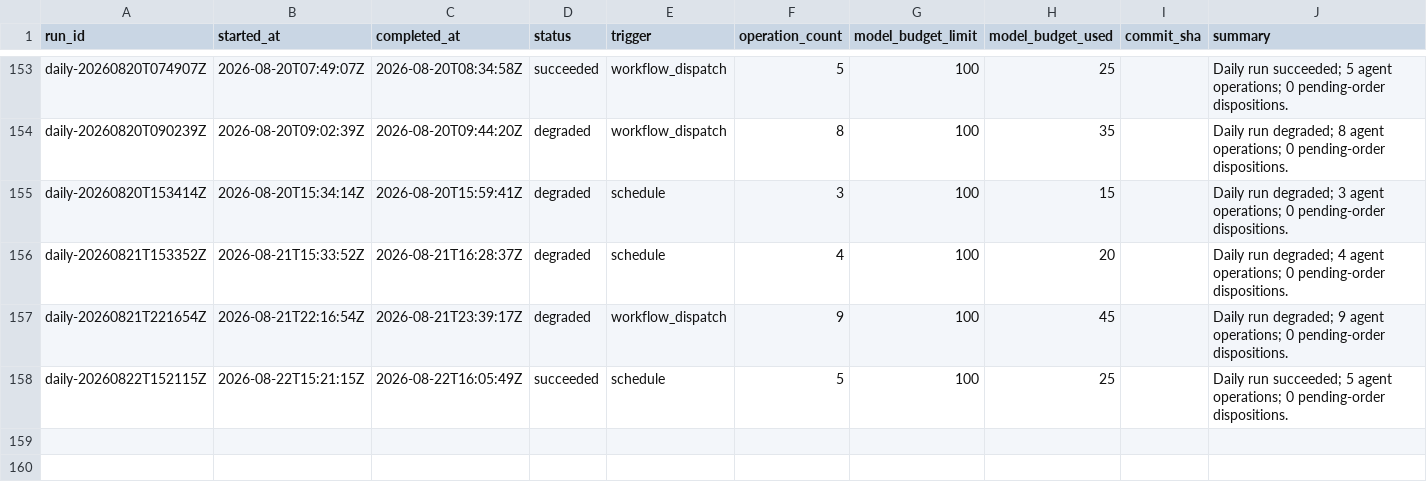
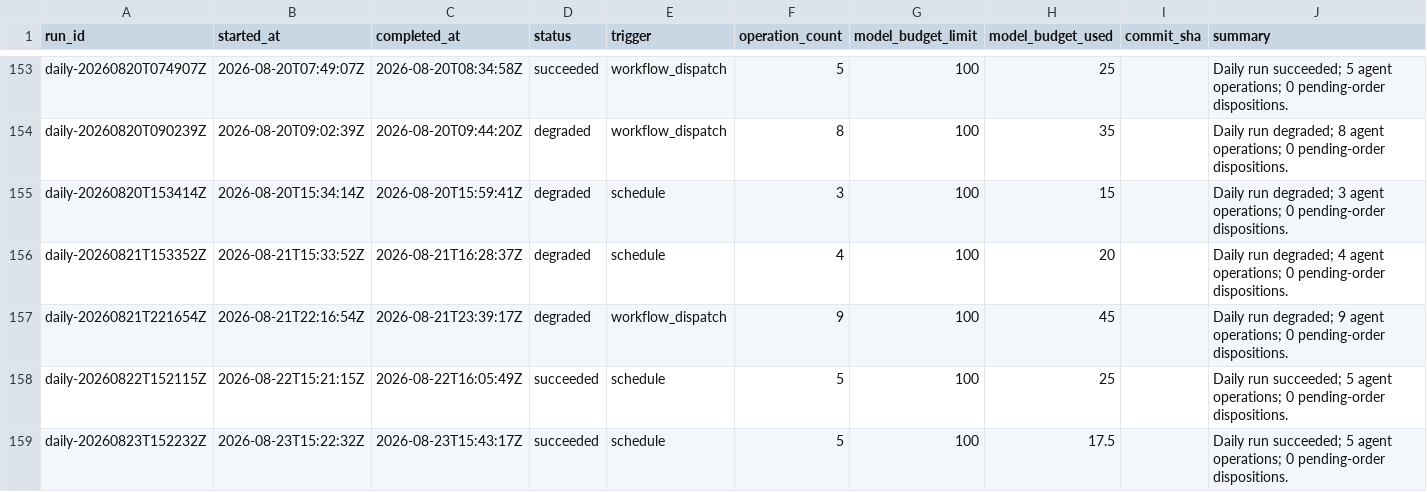
Before and after one commit to Kabutojira/PaperTrader, a CSV file: data/tables/runs.csv, drawn as a sheet; only a part is shown, gaps mark what is left out.

```diff
--- a/data/tables/runs.csv
+++ b/data/tables/runs.csv
@@ -158 +158,2 @@ daily-20260821T221654Z,2026-08-21T22:16:54Z,2026-08-21T23:39:17Z,degraded,workfl
 daily-20260822T152115Z,2026-08-22T15:21:15Z,2026-08-22T16:05:49Z,succeeded,schedule,5,100,25,,Daily run succeeded; 5 agent operations; 0 pending-order dispositions.
+daily-20260823T152232Z,2026-08-23T15:22:32Z,2026-08-23T15:43:17Z,succeeded,schedule,5,100,17.5,,Daily run succeeded; 5 agent operations; 0 pending-order dispositions.
```
Also changed, not shown: data/published/model_portfolio.csv, data/published/research_benchmark.csv, 17 other files.
